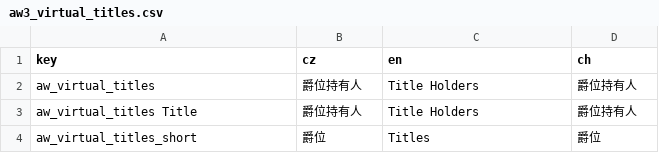
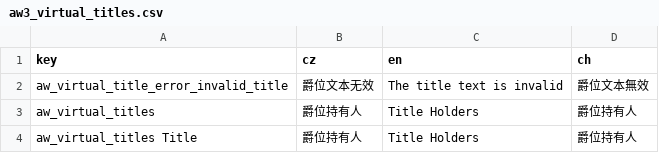
Before and after one commit to monpai-lover/AncientWarfare3.0, a CSV file: Locales/aw3_virtual_titles.csv, drawn as a sheet; only a part is shown; the shorter side is filled out with more unchanged rows; the diff names each change by its address in the sheet, - before the commit and + after, or states it on an @@ line.

```diff
--- a/Locales/aw3_virtual_titles.csv
+++ b/Locales/aw3_virtual_titles.csv
+row 2: aw_virtual_title_error_invalid_title | 爵位文本无效 | The title text is invalid | 爵位文本無效
```
Also changed, not shown: Locales/aw3_ancestry_mapmode.csv, Locales/aw3_config.csv, 4 other files.
